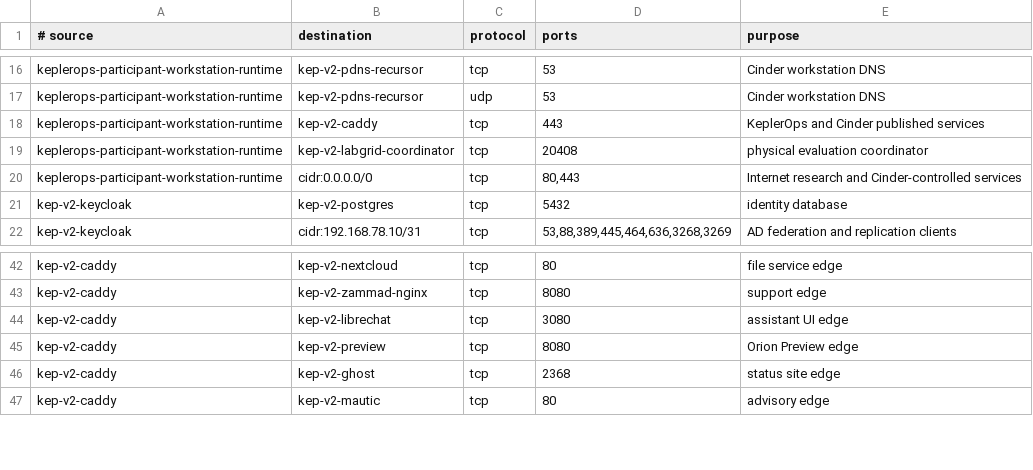
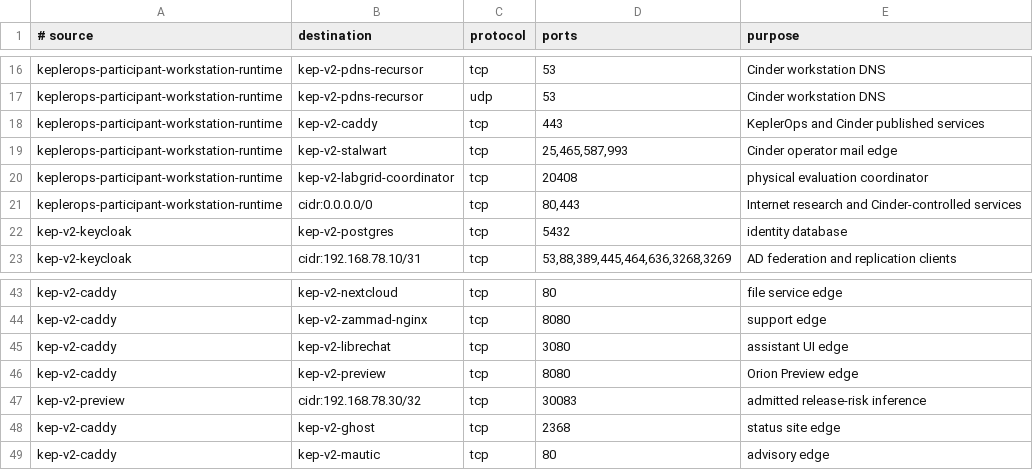
Before and after one commit to Brad-Edwards/shifter-scenarios, a TSV file: keplerops-ai/docs/campaign-v2/template/network/compose-flows.tsv, drawn as a sheet; only a part is shown, gaps mark what is left out.

Commit message:
Restore participant public service access

```diff
--- a/keplerops-ai/docs/campaign-v2/template/network/compose-flows.tsv
+++ b/keplerops-ai/docs/campaign-v2/template/network/compose-flows.tsv
@@ -18,2 +18,3 @@ keplerops-participant-workstation-runtime	kep-v2-pdns-recursor	udp	53	Cinder wor
 keplerops-participant-workstation-runtime	kep-v2-caddy	tcp	443	KeplerOps and Cinder published services
+keplerops-participant-workstation-runtime	kep-v2-stalwart	tcp	25,465,587,993	Cinder operator mail edge
 keplerops-participant-workstation-runtime	kep-v2-labgrid-coordinator	tcp	20408	physical evaluation coordinator
@@ -45,2 +46,3 @@ kep-v2-caddy	kep-v2-librechat	tcp	3080	assistant UI edge
 kep-v2-caddy	kep-v2-preview	tcp	8080	Orion Preview edge
+kep-v2-preview	cidr:192.168.78.30/32	tcp	30083	admitted release-risk inference
 kep-v2-caddy	kep-v2-ghost	tcp	2368	status site edge
```
Also changed, not shown: 1 other file.
